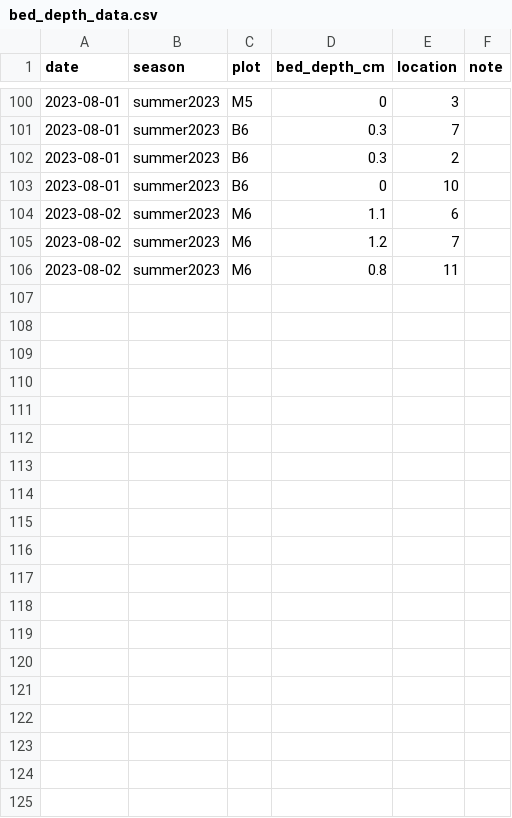
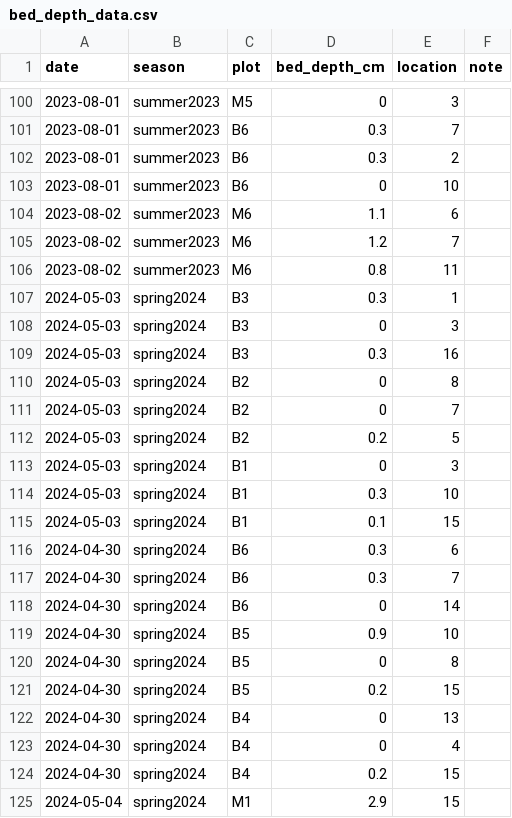
Before and after one commit to njsilbiger/SantaCruz_EcoFun, a CSV file: Data/Community_Composition/bed_depth_data.csv, drawn as a sheet; only a part is shown, gaps mark what is left out; the diff covers the shown part only.

Commit message:
Update bed_depth_data.csv

```diff
--- a/Data/Community_Composition/bed_depth_data.csv
+++ b/Data/Community_Composition/bed_depth_data.csv
@@ -106 +106,20 @@ date,season,plot,bed_depth_cm,location,note
 2023-08-02,summer2023,M6,0.8,11,
+2024-05-03,spring2024,B3,0.3,1,
+2024-05-03,spring2024,B3,0,3,
+2024-05-03,spring2024,B3,0.3,16,
+2024-05-03,spring2024,B2,0,8,
+2024-05-03,spring2024,B2,0,7,
+2024-05-03,spring2024,B2,0.2,5,
+2024-05-03,spring2024,B1,0,3,
+2024-05-03,spring2024,B1,0.3,10,
+2024-05-03,spring2024,B1,0.1,15,
+2024-04-30,spring2024,B6,0.3,6,
+2024-04-30,spring2024,B6,0.3,7,
+2024-04-30,spring2024,B6,0,14,
+2024-04-30,spring2024,B5,0.9,10,
+2024-04-30,spring2024,B5,0,8,
+2024-04-30,spring2024,B5,0.2,15,
+2024-04-30,spring2024,B4,0,13,
+2024-04-30,spring2024,B4,0,4,
+2024-04-30,spring2024,B4,0.2,15,
+2024-05-04,spring2024,M1,2.9,15,
```
Also changed, not shown: 17 added rows elsewhere in this file.
